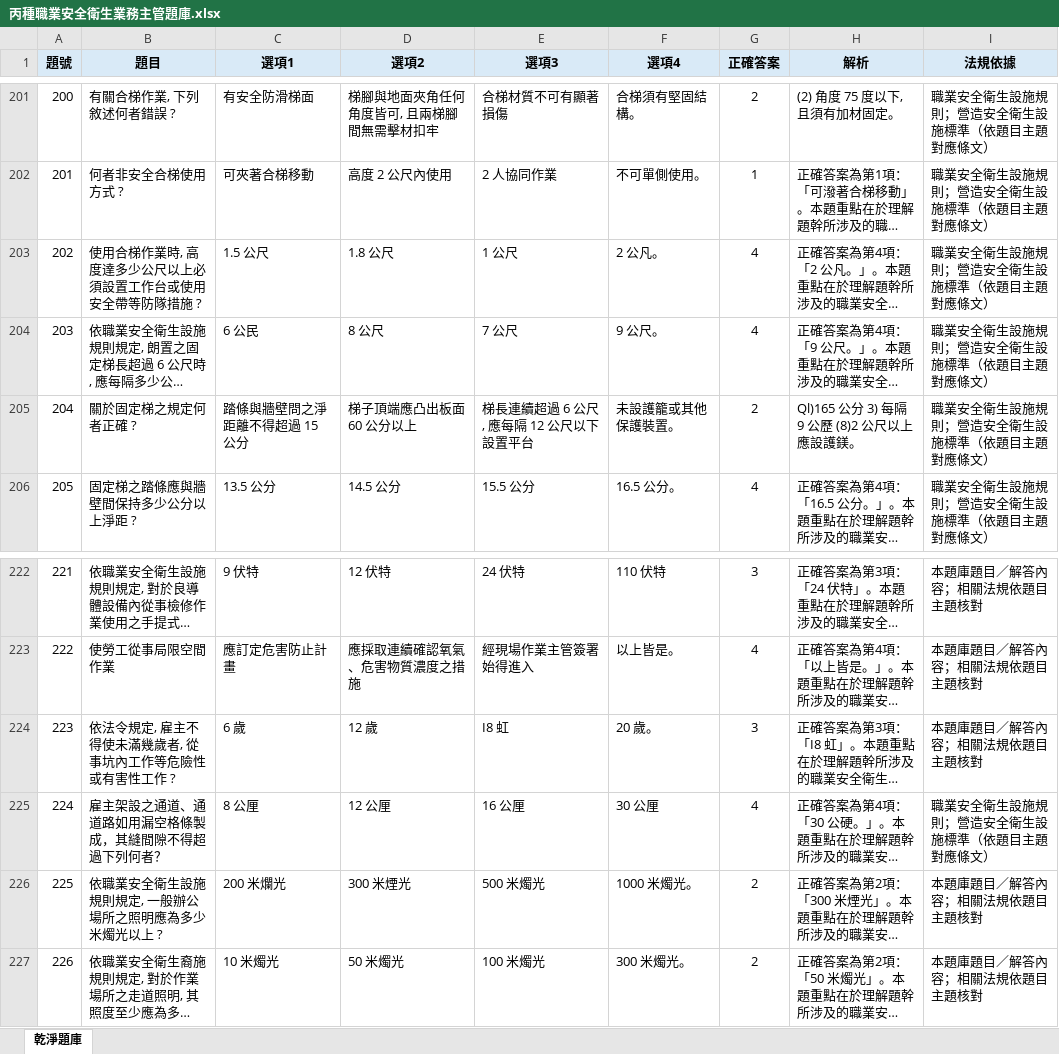
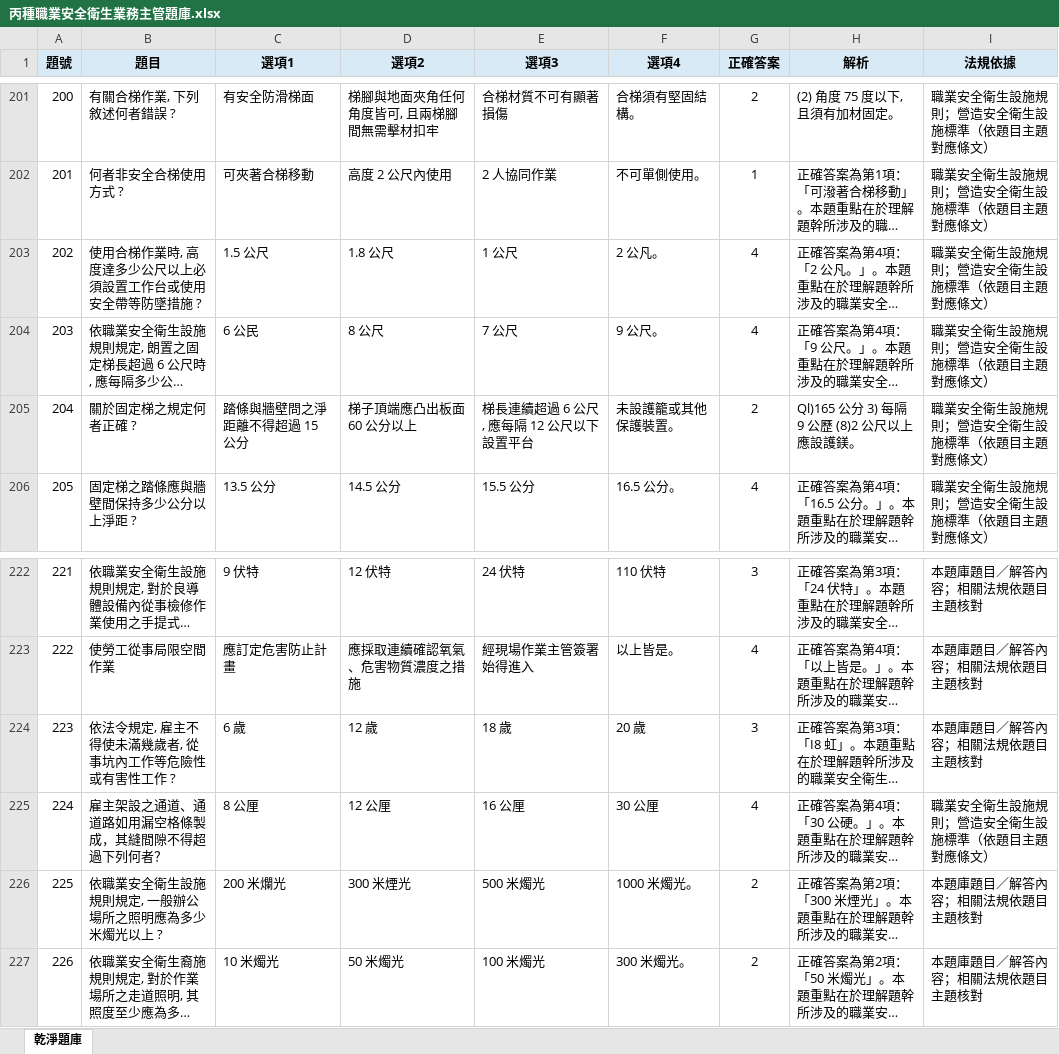
Before and after one commit to drher/drher.github.io, an Excel workbook: salf/丙種職業安全衛生業務主管題庫.xlsx, sheet 乾淨題庫, drawn as a sheet; only a part is shown, gaps mark what is left out; long unchanged cells end in …; values as stored, in another font and other column widths than the file's, no borders; the diff names each change by its address in the sheet, - before the commit and + after, or states it on an @@ line.

Commit message:
cxzv

```diff
--- a/salf/丙種職業安全衛生業務主管題庫.xlsx (sheet 乾淨題庫)
+++ b/salf/丙種職業安全衛生業務主管題庫.xlsx (sheet 乾淨題庫)
-B203 (題目): 使用合梯作業時, 高度達多少公尺以上必須設置工作台或使用安全帶等防隊措施 ?
+B203 (題目): 使用合梯作業時, 高度達多少公尺以上必須設置工作台或使用安全帶等防墜措施 ?
-E224 (選項3): I8 虹
+E224 (選項3): 18 歲
-F224 (選項4): 20 歲。
+F224 (選項4): 20 歲
```
